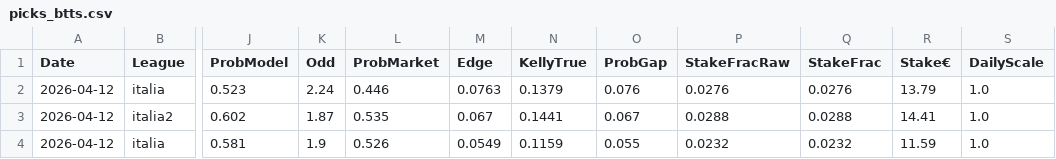
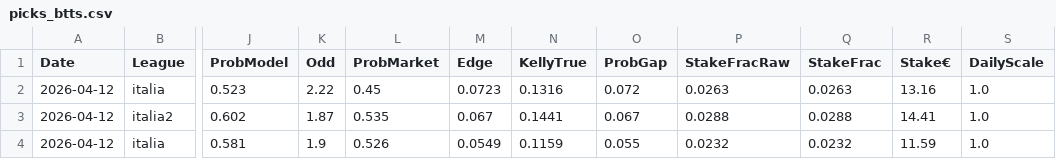
Before and after one commit to jorgepita/apostas-over-futebol, a CSV file: picks_btts.csv, drawn as a sheet; only a part is shown, gaps mark what is left out; the diff names each change by its address in the sheet, - before the commit and + after, or states it on an @@ line.

Commit message:
Update picks_btts.csv (2026-04-12T10:01:11Z)

```diff
--- a/picks_btts.csv
+++ b/picks_btts.csv
-K2 (Odd): 2.24
+K2 (Odd): 2.22
-L2 (ProbMarket): 0.446
+L2 (ProbMarket): 0.45
-M2 (Edge): 0.0763
+M2 (Edge): 0.0723
-N2 (KellyTrue): 0.1379
+N2 (KellyTrue): 0.1316
-O2 (ProbGap): 0.076
+O2 (ProbGap): 0.072
-P2 (StakeFracRaw): 0.0276
+P2 (StakeFracRaw): 0.0263
-Q2 (StakeFrac): 0.0276
+Q2 (StakeFrac): 0.0263
-R2 (Stake€): 13.79
+R2 (Stake€): 13.16
```
